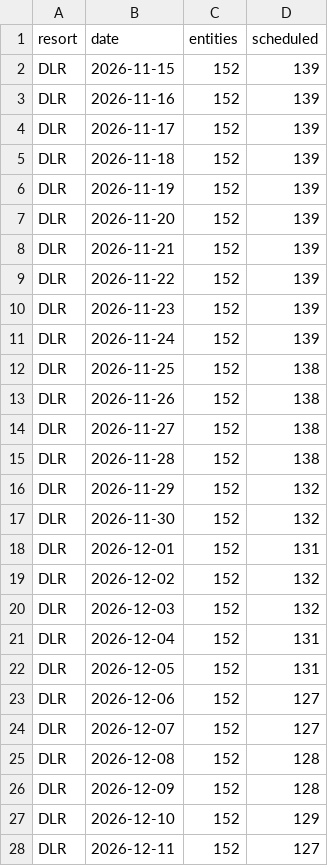
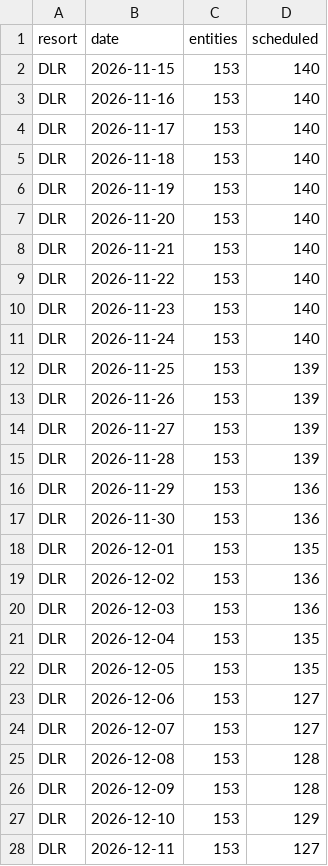
Before and after one commit to scoopdisney/closure-watch, a CSV file: data/horizon.csv, drawn as a sheet; only a part is shown; the diff covers the shown part only.

```diff
--- a/data/horizon.csv
+++ b/data/horizon.csv
@@ -1,28 +1,28 @@
 resort,date,entities,scheduled
-DLR,2026-11-15,152,139
-DLR,2026-11-16,152,139
-DLR,2026-11-17,152,139
-DLR,2026-11-18,152,139
-DLR,2026-11-19,152,139
-DLR,2026-11-20,152,139
-DLR,2026-11-21,152,139
-DLR,2026-11-22,152,139
-DLR,2026-11-23,152,139
-DLR,2026-11-24,152,139
-DLR,2026-11-25,152,138
-DLR,2026-11-26,152,138
-DLR,2026-11-27,152,138
-DLR,2026-11-28,152,138
-DLR,2026-11-29,152,132
-DLR,2026-11-30,152,132
-DLR,2026-12-01,152,131
-DLR,2026-12-02,152,132
-DLR,2026-12-03,152,132
-DLR,2026-12-04,152,131
-DLR,2026-12-05,152,131
-DLR,2026-12-06,152,127
-DLR,2026-12-07,152,127
-DLR,2026-12-08,152,128
-DLR,2026-12-09,152,128
-DLR,2026-12-10,152,129
-DLR,2026-12-11,152,127
+DLR,2026-11-15,153,140
+DLR,2026-11-16,153,140
+DLR,2026-11-17,153,140
+DLR,2026-11-18,153,140
+DLR,2026-11-19,153,140
+DLR,2026-11-20,153,140
+DLR,2026-11-21,153,140
+DLR,2026-11-22,153,140
+DLR,2026-11-23,153,140
+DLR,2026-11-24,153,140
+DLR,2026-11-25,153,139
+DLR,2026-11-26,153,139
+DLR,2026-11-27,153,139
+DLR,2026-11-28,153,139
+DLR,2026-11-29,153,136
+DLR,2026-11-30,153,136
+DLR,2026-12-01,153,135
+DLR,2026-12-02,153,136
+DLR,2026-12-03,153,136
+DLR,2026-12-04,153,135
+DLR,2026-12-05,153,135
+DLR,2026-12-06,153,127
+DLR,2026-12-07,153,127
+DLR,2026-12-08,153,128
+DLR,2026-12-09,153,128
+DLR,2026-12-10,153,129
+DLR,2026-12-11,153,127
```
Also changed, not shown: 3 edited cells elsewhere in this file, data/closure-log.csv, data/closures.csv.
